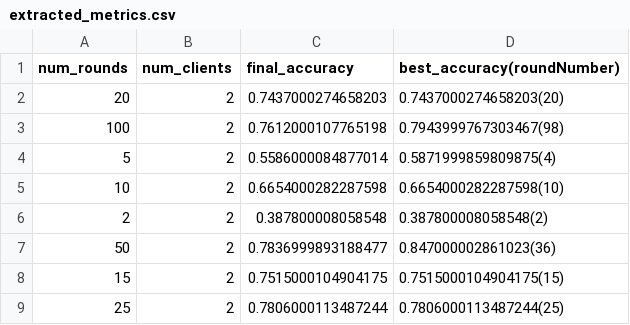
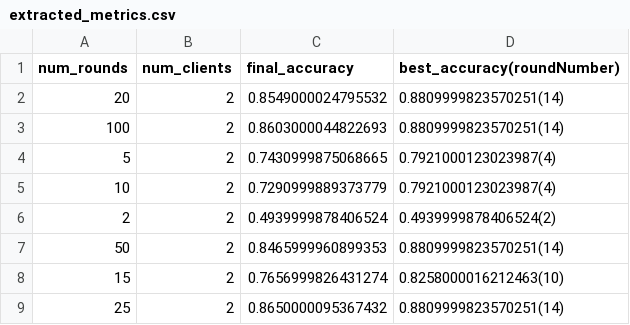
Before and after one commit to Espes99/FL-algorithm-vanilla, a CSV file: federated_learning_results/constrained/ABHO/extracted_metrics.csv, drawn as a sheet.

```diff
--- a/federated_learning_results/constrained/ABHO/extracted_metrics.csv
+++ b/federated_learning_results/constrained/ABHO/extracted_metrics.csv
@@ -1,9 +1,9 @@
 num_rounds,num_clients,final_accuracy,best_accuracy(roundNumber)
-20,2,0.7437000274658203,0.7437000274658203(20)
-100,2,0.7612000107765198,0.7943999767303467(98)
-5,2,0.5586000084877014,0.5871999859809875(4)
-10,2,0.6654000282287598,0.6654000282287598(10)
-2,2,0.387800008058548,0.387800008058548(2)
-50,2,0.7836999893188477,0.847000002861023(36)
-15,2,0.7515000104904175,0.7515000104904175(15)
-25,2,0.7806000113487244,0.7806000113487244(25)
+20,2,0.8549000024795532,0.8809999823570251(14)
+100,2,0.8603000044822693,0.8809999823570251(14)
+5,2,0.7430999875068665,0.7921000123023987(4)
+10,2,0.7290999889373779,0.7921000123023987(4)
+2,2,0.4939999878406524,0.4939999878406524(2)
+50,2,0.8465999960899353,0.8809999823570251(14)
+15,2,0.7656999826431274,0.8258000016212463(10)
+25,2,0.8650000095367432,0.8809999823570251(14)
```
Also changed, not shown: federated_learning_results/constrained/CKKS/extracted_metrics.csv, federated_learning_results/constrained/PLAIN/extracted_metrics.csv.
